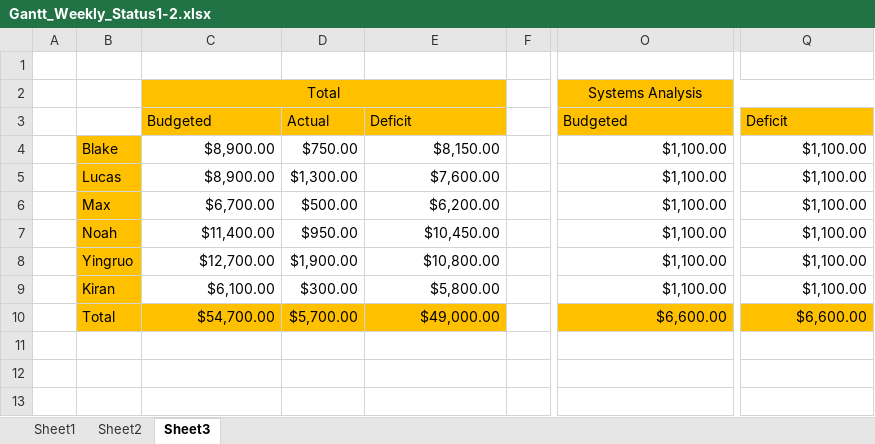
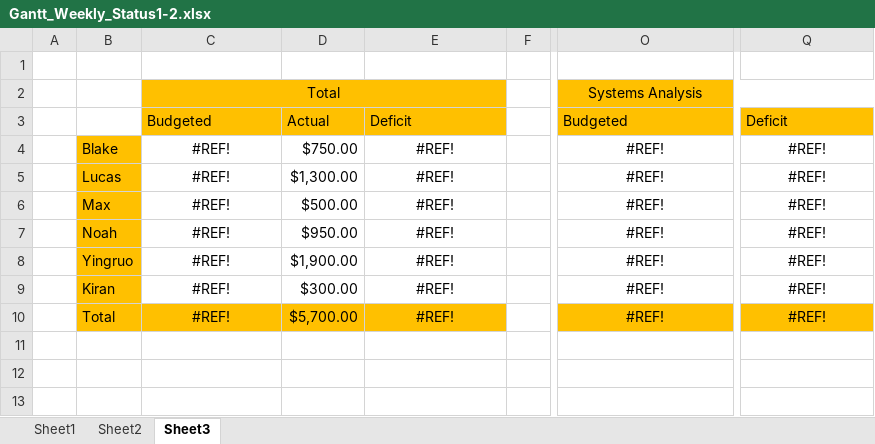
Before and after one commit to BlakeRude/Trajectory, an Excel workbook: Documents/Gantt Chart/Gantt_Weekly_Status1-2.xlsx, sheet Sheet3, drawn as a sheet; only a part is shown, gaps mark what is left out; values as stored, in another font and other column widths than the file's, no borders; the diff names each change by its address in the sheet, - before the commit and + after, or states it on an @@ line.

```diff
--- a/Documents/Gantt Chart/Gantt_Weekly_Status1-2.xlsx (sheet Sheet3)
+++ b/Documents/Gantt Chart/Gantt_Weekly_Status1-2.xlsx (sheet Sheet3)
-C4:C5: $8,900.00
+C4:C5: #REF!
-C4:C10 alignment: right
+C4:C10 alignment: center
-E4: $8,150.00
+E4: #REF!
-E4:E10 alignment: right
+E4:E10 alignment: center
-O4:O9: $1,100.00
+O4:O9: #REF!
-O4:O10 alignment: right
+O4:O10 alignment: center
-Q4:Q9: $1,100.00
+Q4:Q9: #REF!
-Q4:Q10 alignment: right
+Q4:Q10 alignment: center
-E5: $7,600.00
+E5: #REF!
-C6: $6,700.00
+C6: #REF!
-E6: $6,200.00
+E6: #REF!
-C7: $11,400.00
+C7: #REF!
-E7: $10,450.00
+E7: #REF!
-C8: $12,700.00
+C8: #REF!
-E8: $10,800.00
+E8: #REF!
-C9: $6,100.00
+C9: #REF!
-E9: $5,800.00
+E9: #REF!
-C10: $54,700.00
+C10: #REF!
-E10: $49,000.00
+E10: #REF!
-O10: $6,600.00
+O10: #REF!
-Q10: $6,600.00
+Q10: #REF!
```
Also changed, not shown: sheet Sheet1, formulas that keep their value.
